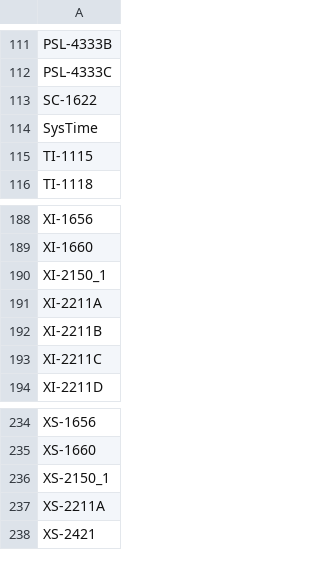
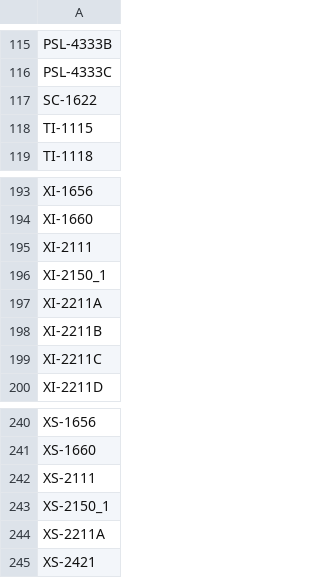
Before and after one commit to h2acrn/ekona-historian-config, a CSV file: exports/tags/Tags__Gen2_PCS_LabVIEW.csv, drawn as a sheet; only a part is shown, gaps mark what is left out; removed rows and columns are numbered as before the commit, all else as after; the diff covers the shown part only; the diff names each change by its address in the sheet, - before the commit and + after, or states it on an @@ line.

```diff
--- a/exports/tags/Tags__Gen2_PCS_LabVIEW.csv
+++ b/exports/tags/Tags__Gen2_PCS_LabVIEW.csv
-row 114: SysTime
+row 195: XI-2111
+row 242: XS-2111
```
Also changed, not shown: 10 added rows elsewhere in this file.
